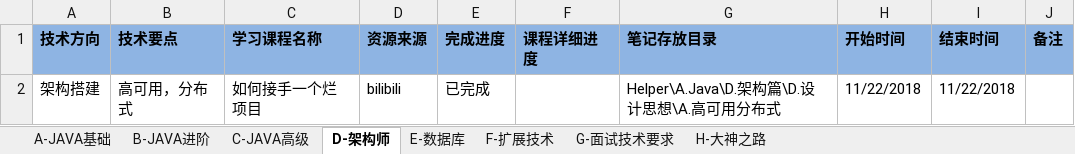
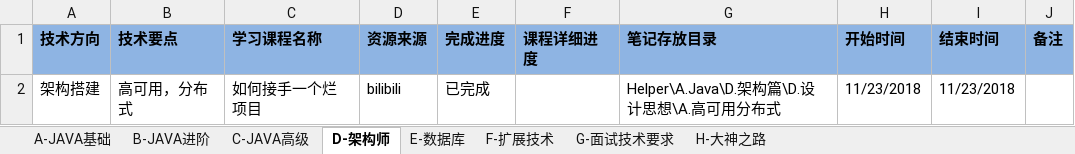
Before and after one commit to chuxueze/Helper, an Excel workbook: 学习计划.xlsx, sheet D-架构师, drawn as a sheet; values as stored, in another font and other column widths than the file's, no borders; the diff names each change by its address in the sheet, - before the commit and + after, or states it on an @@ line.

```diff
--- a/学习计划.xlsx (sheet D-架构师)
+++ b/学习计划.xlsx (sheet D-架构师)
-H2 (开始时间): 11/22/2018
+H2 (开始时间): 11/23/2018
-I2 (结束时间): 11/22/2018
+I2 (结束时间): 11/23/2018
```
Also changed, not shown: sheet A-JAVA基础, sheet H-大神之路, sheet G-面试技术要求, sheet E-数据库, 4 other files.
